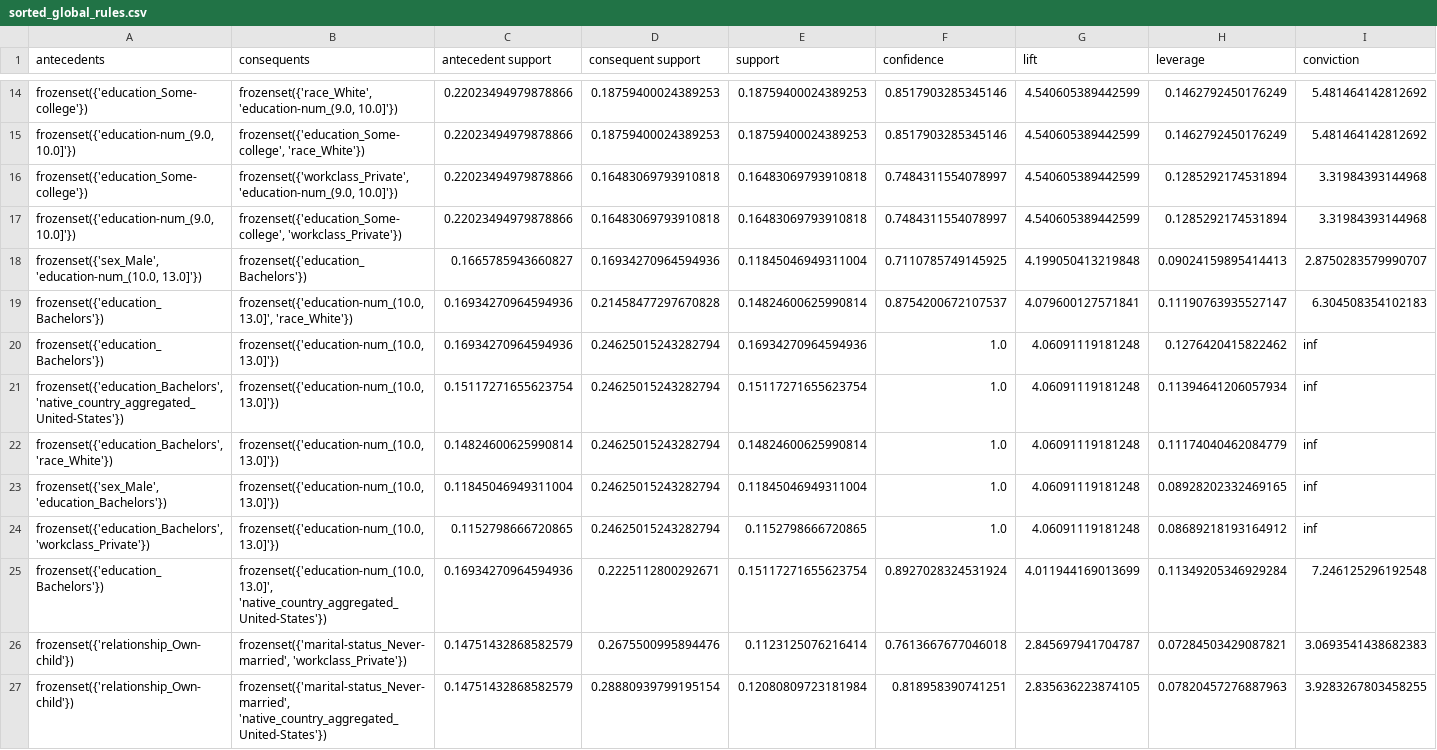
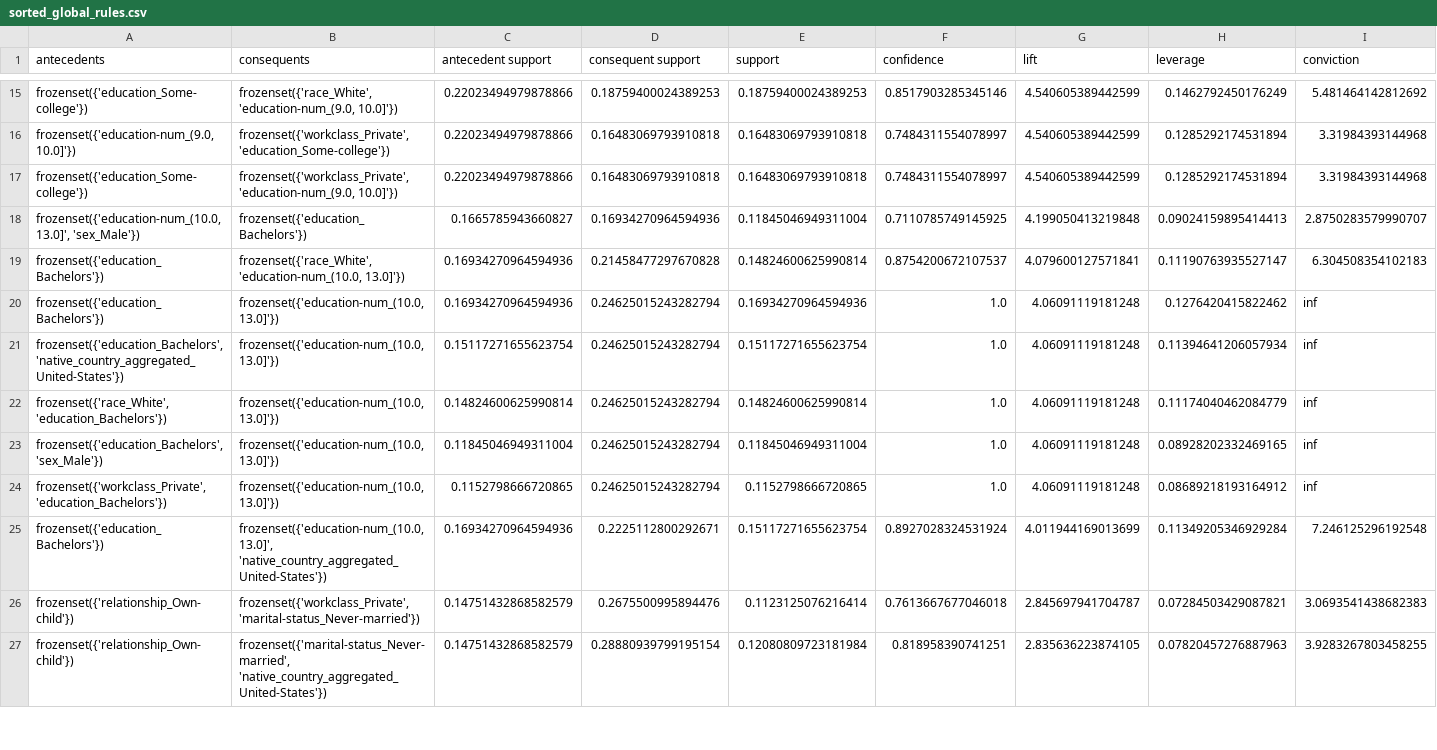
Before and after one commit to robbyfa/Thesis-Code, a CSV file: adult_pipeline_results/sorted_global_rules.csv, drawn as a sheet; only a part is shown, gaps mark what is left out; removed rows and columns are numbered as before the commit, all else as after; rows hold the shown columns only; the diff covers the shown part only; the diff names each change by its address in the sheet, - before the commit and + after, or states it on an @@ line.

```diff
--- a/adult_pipeline_results/sorted_global_rules.csv
+++ b/adult_pipeline_results/sorted_global_rules.csv
-B16 (consequents): frozenset({'education_Some-college', 'race_White'})
+B16 (consequents): frozenset({'workclass_Private', 'education_Some-college'})
-D16 (consequent support): 0.18759400024389253
+D16 (consequent support): 0.16483069793910818
-E16 (support): 0.18759400024389253
+E16 (support): 0.16483069793910818
-F16 (confidence): 0.8517903285345146
+F16 (confidence): 0.7484311554078997
-H16 (leverage): 0.1462792450176249
+H16 (leverage): 0.1285292174531894
-I16 (conviction): 5.481464142812692
+I16 (conviction): 3.31984393144968
-row 17: frozenset({'education-num_(9.0, 10.0]'}) | frozenset({'education_Some-college', 'workclass_Private'}) | 0.22023494979878866 | 0.16483069793910818 | 0.16483069793910818 | 0.7484311554078997 | 4.540605389442599 | 0.1285292174531894 | 3.31984393144968
-A18 (antecedents): frozenset({'sex_Male', 'education-num_(10.0, 13.0]'})
+A18 (antecedents): frozenset({'education-num_(10.0, 13.0]', 'sex_Male'})
-B19 (consequents): frozenset({'education-num_(10.0, 13.0]', 'race_White'})
+B19 (consequents): frozenset({'race_White', 'education-num_(10.0, 13.0]'})
-A22 (antecedents): frozenset({'education_Bachelors', 'race_White'})
+A22 (antecedents): frozenset({'race_White', 'education_Bachelors'})
-A23 (antecedents): frozenset({'sex_Male', 'education_Bachelors'})
+A23 (antecedents): frozenset({'education_Bachelors', 'sex_Male'})
-A24 (antecedents): frozenset({'education_Bachelors', 'workclass_Private'})
+A24 (antecedents): frozenset({'workclass_Private', 'education_Bachelors'})
-B26 (consequents): frozenset({'marital-status_Never-married', 'workclass_Private'})
+B26 (consequents): frozenset({'workclass_Private', 'marital-status_Never-married'})
```
Also changed, not shown: 2 added rows, 1 removed row, 2 moved rows and 32 edited cells elsewhere in this file, adult_pipeline_results/coverage_comparison_between_clusters.csv, adult_pipeline_results/coverage_comparison_within_clusters.csv, 16 other files.
